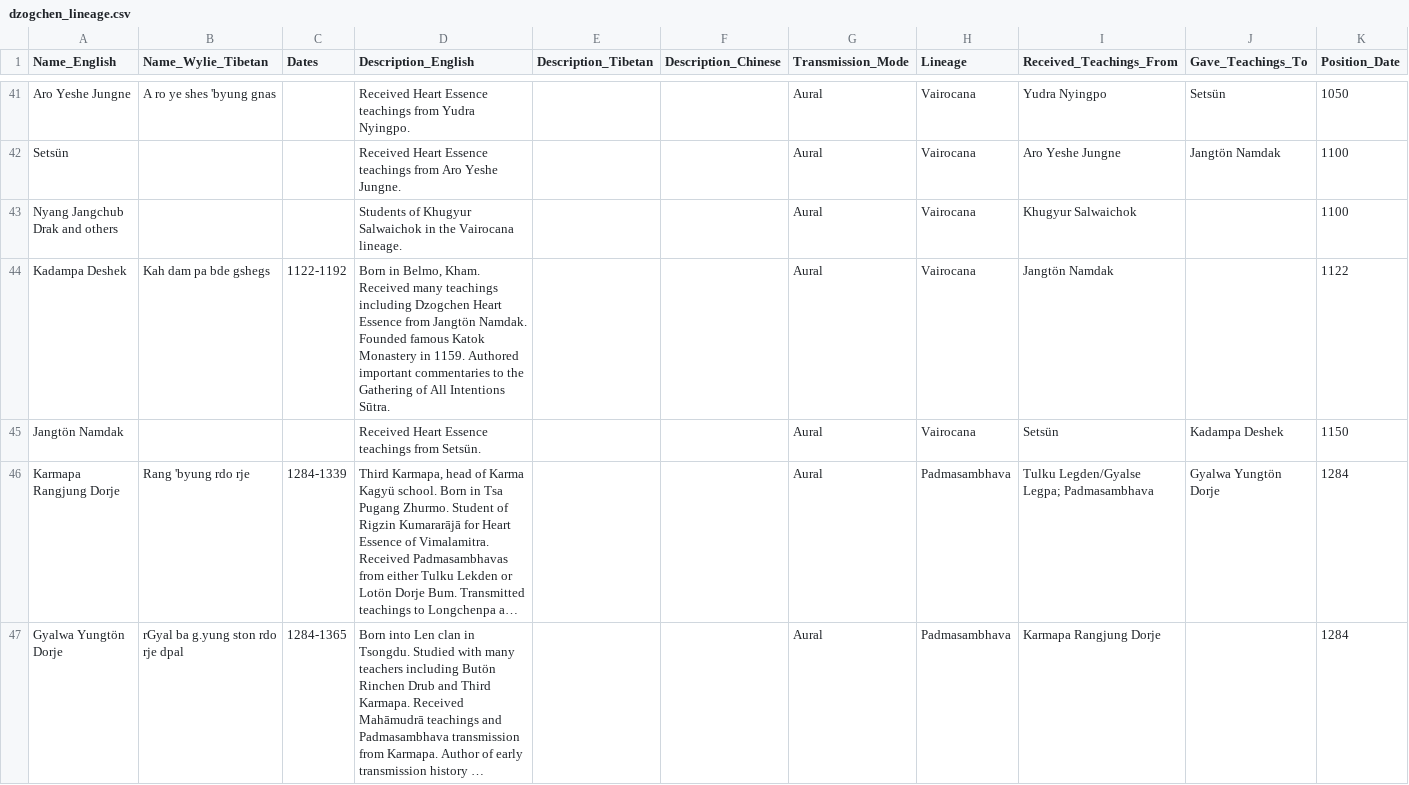
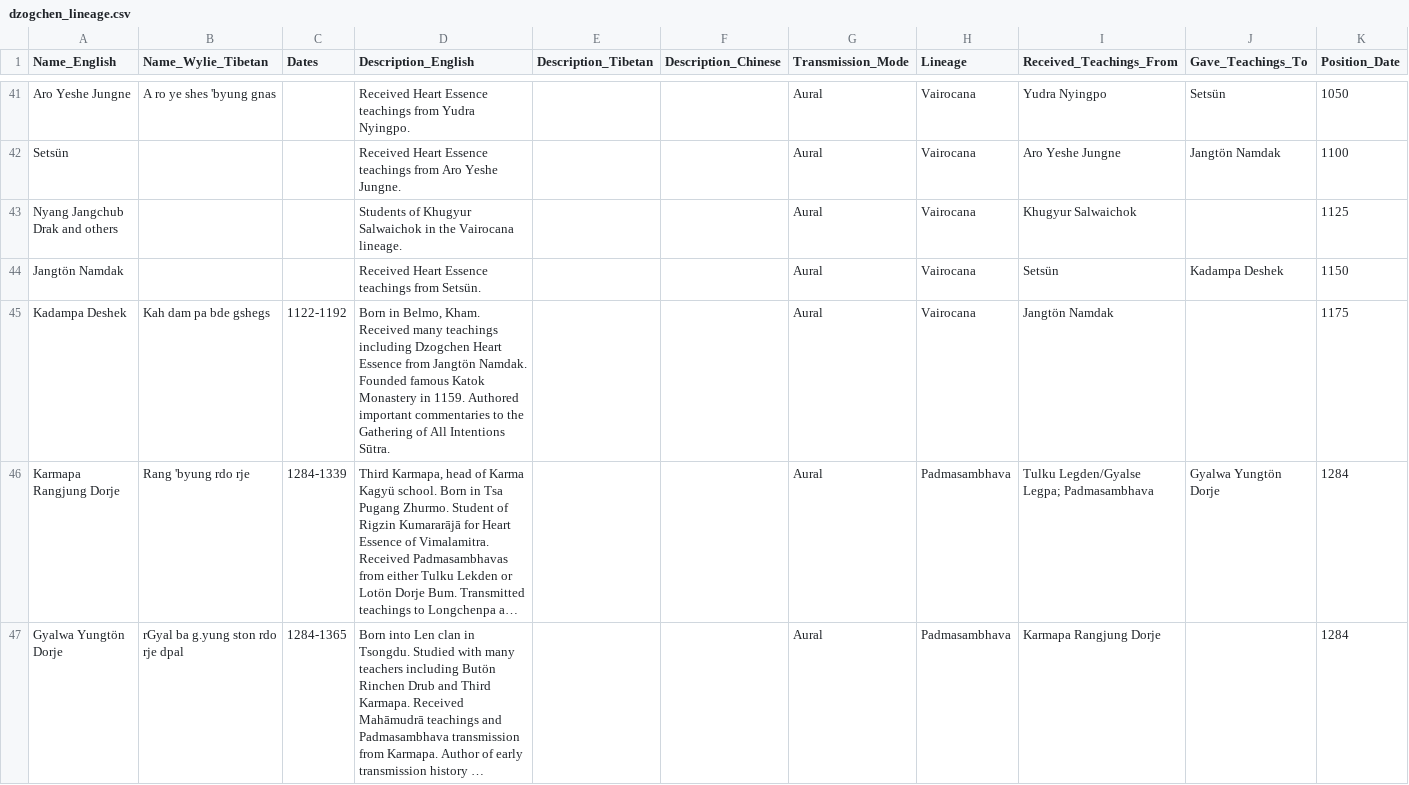
Before and after one commit to aftab-h/buddhist-lineage-tree-for-web, a CSV file: data/dzogchen_lineage.csv, drawn as a sheet; only a part is shown, gaps mark what is left out; long unchanged cells end in …; removed rows and columns are numbered as before the commit, all else as after; the diff names each change by its address in the sheet, - before the commit and + after, or states it on an @@ line.

Commit message:
csv update

```diff
--- a/data/dzogchen_lineage.csv
+++ b/data/dzogchen_lineage.csv
-K43 (Position_Date): 1100
+K43 (Position_Date): 1125
-row 44: Kadampa Deshek | Kah dam pa bde gshegs | 1122-1192 | Born in Belmo, Kham. Received many teachings including Dzogchen Heart Essence from Jangtön Namdak. Founded famous Katok Monastery in 1159. Authored important commentaries to the Gathering of All Intentions Sūtra. |  |  | Aural | Vairocana | Jangtön Namdak |  | 1122
+row 45: Kadampa Deshek | Kah dam pa bde gshegs | 1122-1192 | Born in Belmo, Kham. Received many teachings including Dzogchen Heart Essence from Jangtön Namdak. Founded famous Katok Monastery in 1159. Authored important commentaries to the Gathering of All Intentions Sūtra. |  |  | Aural | Vairocana | Jangtön Namdak |  | 1175
```
